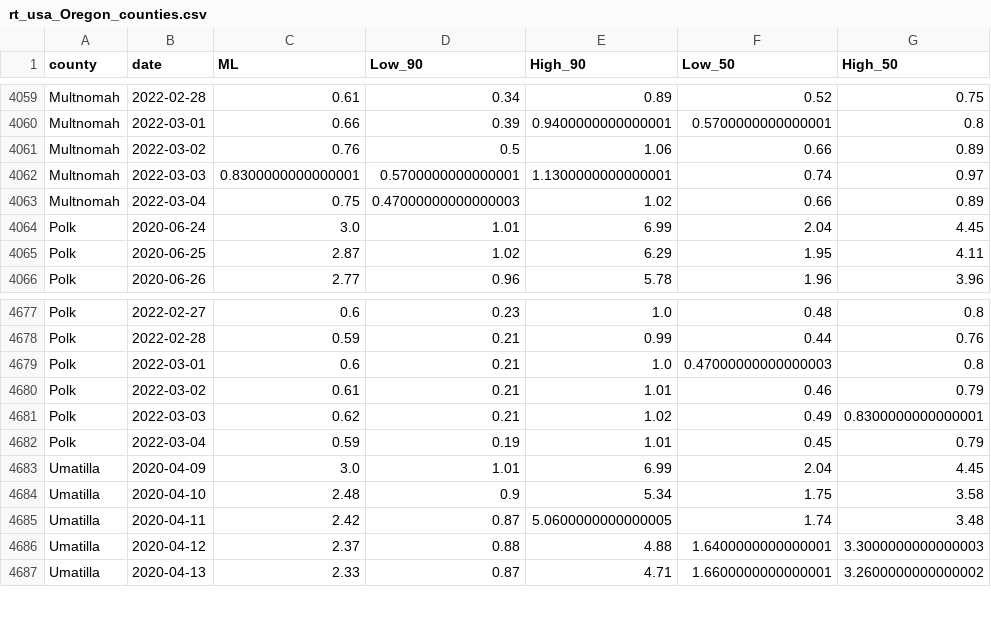
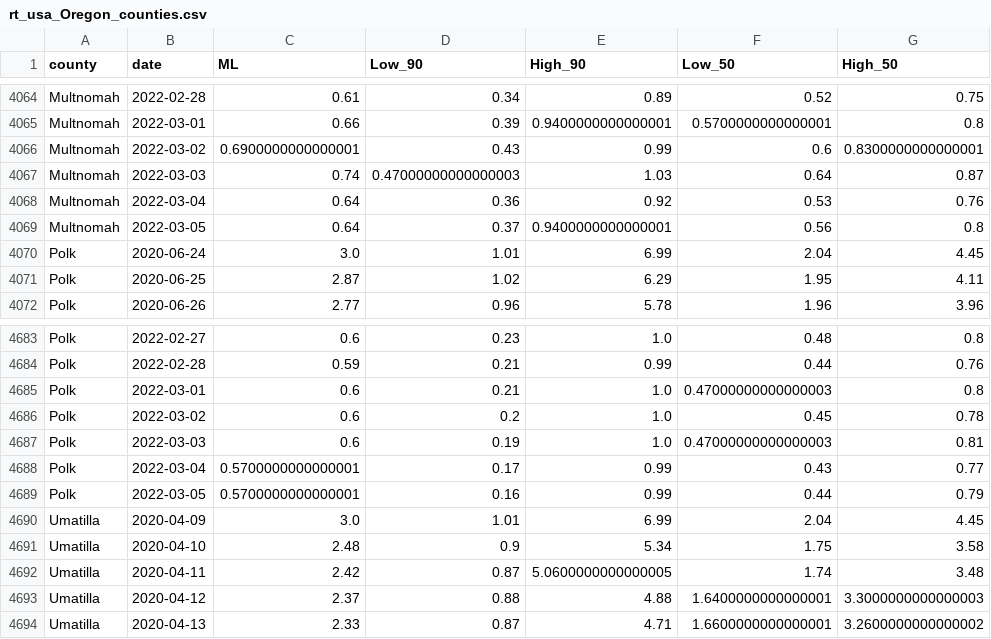
Before and after one commit to sanzgiri/covid-19-dashboards, a CSV file: _notebooks/data/rt_usa_Oregon_counties.csv, drawn as a sheet; only a part is shown, gaps mark what is left out; the diff covers the shown part only.

```diff
--- a/_notebooks/data/rt_usa_Oregon_counties.csv
+++ b/_notebooks/data/rt_usa_Oregon_counties.csv
@@ -4060,5 +4065,6 @@ Multnomah,2022-02-28,0.61,0.34,0.89,0.52,0.75
 Multnomah,2022-03-01,0.66,0.39,0.9400000000000001,0.5700000000000001,0.8
-Multnomah,2022-03-02,0.76,0.5,1.06,0.66,0.89
-Multnomah,2022-03-03,0.8300000000000001,0.5700000000000001,1.1300000000000001,0.74,0.97
-Multnomah,2022-03-04,0.75,0.47000000000000003,1.02,0.66,0.89
+Multnomah,2022-03-02,0.6900000000000001,0.43,0.99,0.6,0.8300000000000001
+Multnomah,2022-03-03,0.74,0.47000000000000003,1.03,0.64,0.87
+Multnomah,2022-03-04,0.64,0.36,0.92,0.53,0.76
+Multnomah,2022-03-05,0.64,0.37,0.9400000000000001,0.56,0.8
 Polk,2020-06-24,3.0,1.01,6.99,2.04,4.45
@@ -4679,5 +4685,6 @@ Polk,2022-02-28,0.59,0.21,0.99,0.44,0.76
 Polk,2022-03-01,0.6,0.21,1.0,0.47000000000000003,0.8
-Polk,2022-03-02,0.61,0.21,1.01,0.46,0.79
-Polk,2022-03-03,0.62,0.21,1.02,0.49,0.8300000000000001
-Polk,2022-03-04,0.59,0.19,1.01,0.45,0.79
+Polk,2022-03-02,0.6,0.2,1.0,0.45,0.78
+Polk,2022-03-03,0.6,0.19,1.0,0.47000000000000003,0.81
+Polk,2022-03-04,0.5700000000000001,0.17,0.99,0.43,0.77
+Polk,2022-03-05,0.5700000000000001,0.16,0.99,0.44,0.79
 Umatilla,2020-04-09,3.0,1.01,6.99,2.04,4.45
```
Also changed, not shown: 7 added rows and 98 edited cells elsewhere in this file, 3 other files.
